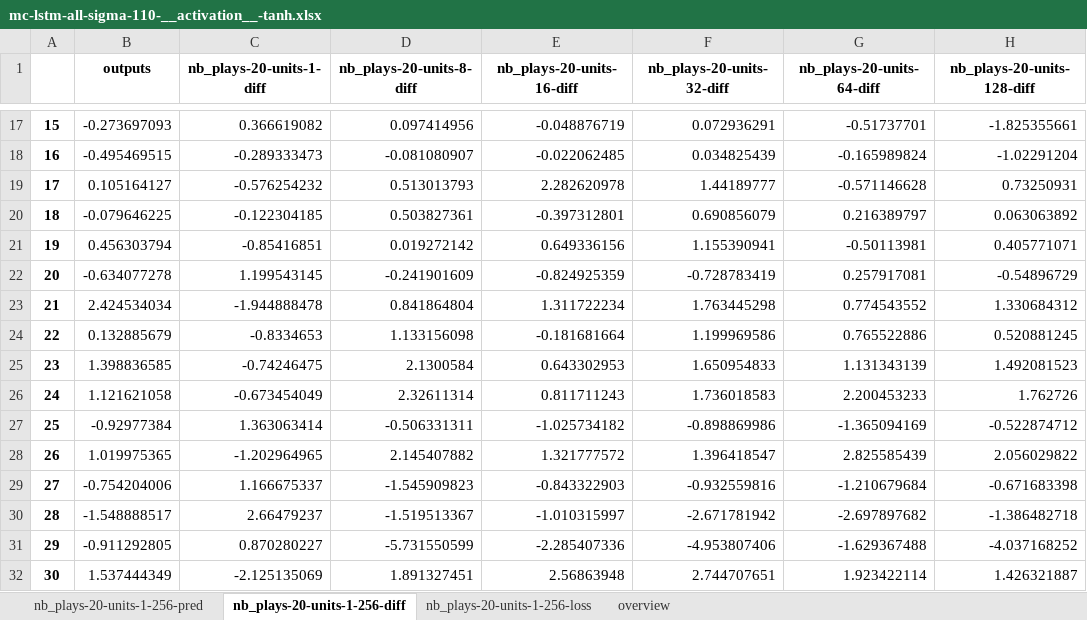
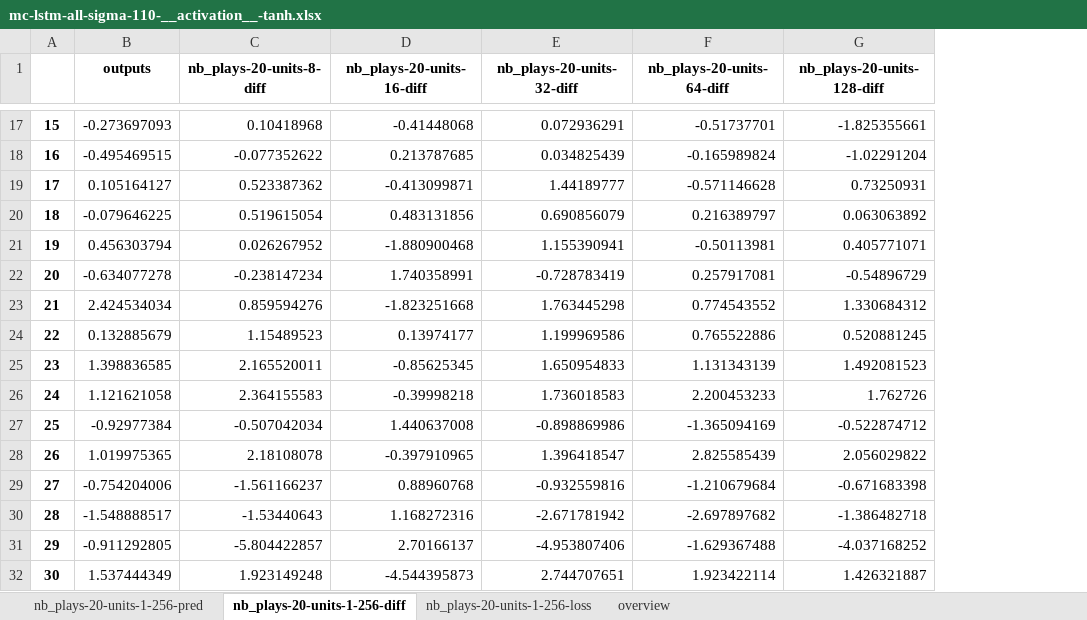
Before and after one commit to chenzongxiong/fen, an Excel workbook: new-dataset/lstm/diff_weights/method-sin/mc-lstm-all-sigma-110-__activation__-tanh.xlsx, sheet nb_plays-20-units-1-256-diff, drawn as a sheet; only a part is shown, gaps mark what is left out; values as stored, in another font and other column widths than the file's, no borders; removed rows and columns are numbered as before the commit, all else as after; the diff covers the shown part only; the diff names each change by its address in the sheet, - before the commit and + after, or states it on an @@ line.

```diff
--- a/new-dataset/lstm/diff_weights/method-sin/mc-lstm-all-sigma-110-__activation__-tanh.xlsx (sheet nb_plays-20-units-1-256-diff)
+++ b/new-dataset/lstm/diff_weights/method-sin/mc-lstm-all-sigma-110-__activation__-tanh.xlsx (sheet nb_plays-20-units-1-256-diff)
-column C (nb_plays-20-units-1-diff), rows 17-32: 0.366619082 | -0.289333473 | -0.576254232 | -0.122304185 | -0.85416851 | 1.199543145 | -1.944888478 | -0.8334653 | -0.74246475 | -0.673454049 | 1.363063414 | -1.202964965 | 1.166675337 | 2.66479237 | 0.870280227 | -2.125135069
-C17 (nb_plays-20-units-8-diff): 0.097414956
+C17 (nb_plays-20-units-8-diff): 0.10418968
-D17 (nb_plays-20-units-16-diff): -0.048876719
+D17 (nb_plays-20-units-16-diff): -0.41448068
-C18 (nb_plays-20-units-8-diff): -0.081080907
+C18 (nb_plays-20-units-8-diff): -0.077352622
-D18 (nb_plays-20-units-16-diff): -0.022062485
+D18 (nb_plays-20-units-16-diff): 0.213787685
-C19 (nb_plays-20-units-8-diff): 0.513013793
+C19 (nb_plays-20-units-8-diff): 0.523387362
-D19 (nb_plays-20-units-16-diff): 2.282620978
+D19 (nb_plays-20-units-16-diff): -0.413099871
-C20 (nb_plays-20-units-8-diff): 0.503827361
+C20 (nb_plays-20-units-8-diff): 0.519615054
-D20 (nb_plays-20-units-16-diff): -0.397312801
+D20 (nb_plays-20-units-16-diff): 0.483131856
-C21 (nb_plays-20-units-8-diff): 0.019272142
+C21 (nb_plays-20-units-8-diff): 0.026267952
-D21 (nb_plays-20-units-16-diff): 0.649336156
+D21 (nb_plays-20-units-16-diff): -1.880900468
-C22 (nb_plays-20-units-8-diff): -0.241901609
+C22 (nb_plays-20-units-8-diff): -0.238147234
-D22 (nb_plays-20-units-16-diff): -0.824925359
+D22 (nb_plays-20-units-16-diff): 1.740358991
-C23 (nb_plays-20-units-8-diff): 0.841864804
+C23 (nb_plays-20-units-8-diff): 0.859594276
-D23 (nb_plays-20-units-16-diff): 1.311722234
+D23 (nb_plays-20-units-16-diff): -1.823251668
-C24 (nb_plays-20-units-8-diff): 1.133156098
+C24 (nb_plays-20-units-8-diff): 1.15489523
-D24 (nb_plays-20-units-16-diff): -0.181681664
+D24 (nb_plays-20-units-16-diff): 0.13974177
-C25 (nb_plays-20-units-8-diff): 2.1300584
+C25 (nb_plays-20-units-8-diff): 2.165520011
-D25 (nb_plays-20-units-16-diff): 0.643302953
+D25 (nb_plays-20-units-16-diff): -0.85625345
-C26 (nb_plays-20-units-8-diff): 2.32611314
+C26 (nb_plays-20-units-8-diff): 2.364155583
-D26 (nb_plays-20-units-16-diff): 0.811711243
+D26 (nb_plays-20-units-16-diff): -0.39998218
-C27 (nb_plays-20-units-8-diff): -0.506331311
+C27 (nb_plays-20-units-8-diff): -0.507042034
-D27 (nb_plays-20-units-16-diff): -1.025734182
+D27 (nb_plays-20-units-16-diff): 1.440637008
-C28 (nb_plays-20-units-8-diff): 2.145407882
+C28 (nb_plays-20-units-8-diff): 2.18108078
-D28 (nb_plays-20-units-16-diff): 1.321777572
+D28 (nb_plays-20-units-16-diff): -0.397910965
-C29 (nb_plays-20-units-8-diff): -1.545909823
+C29 (nb_plays-20-units-8-diff): -1.561166237
-D29 (nb_plays-20-units-16-diff): -0.843322903
+D29 (nb_plays-20-units-16-diff): 0.88960768
-C30 (nb_plays-20-units-8-diff): -1.519513367
+C30 (nb_plays-20-units-8-diff): -1.53440643
-D30 (nb_plays-20-units-16-diff): -1.010315997
+D30 (nb_plays-20-units-16-diff): 1.168272316
-C31 (nb_plays-20-units-8-diff): -5.731550599
+C31 (nb_plays-20-units-8-diff): -5.804422857
-D31 (nb_plays-20-units-16-diff): -2.285407336
+D31 (nb_plays-20-units-16-diff): 2.70166137
-C32 (nb_plays-20-units-8-diff): 1.891327451
+C32 (nb_plays-20-units-8-diff): 1.923149248
-D32 (nb_plays-20-units-16-diff): 2.56863948
+D32 (nb_plays-20-units-16-diff): -4.544395873
```
Also changed, not shown: 966 edited cells elsewhere in this sheet, sheet nb_plays-20-units-1-256-pred, sheet overview, sheet nb_plays-20-units-1-256-loss, 25 other files.
